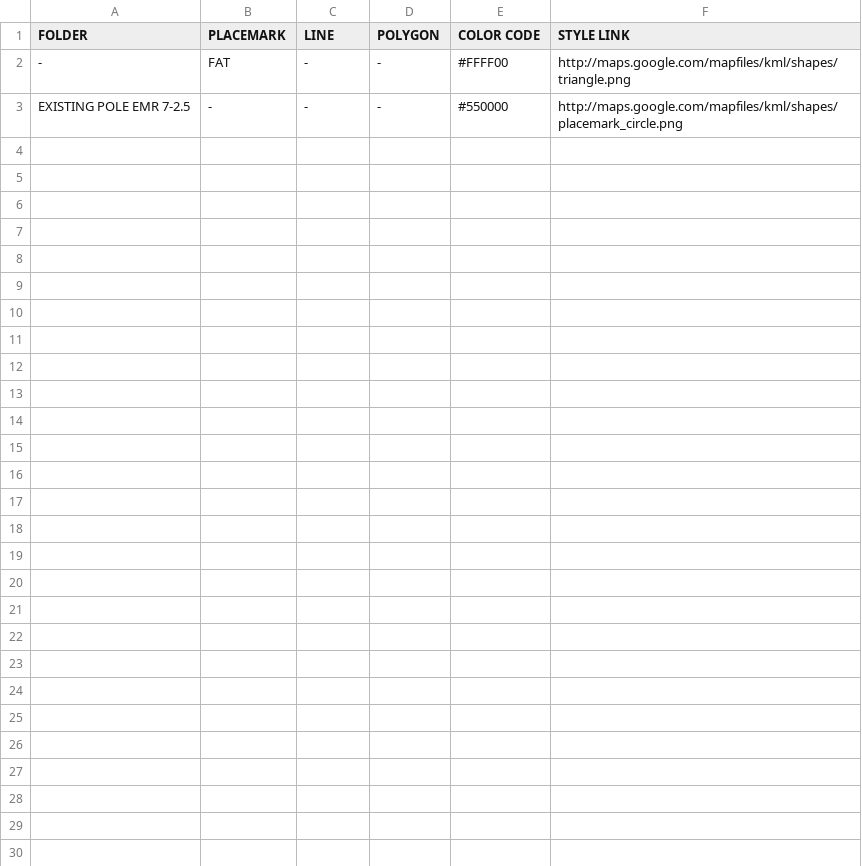
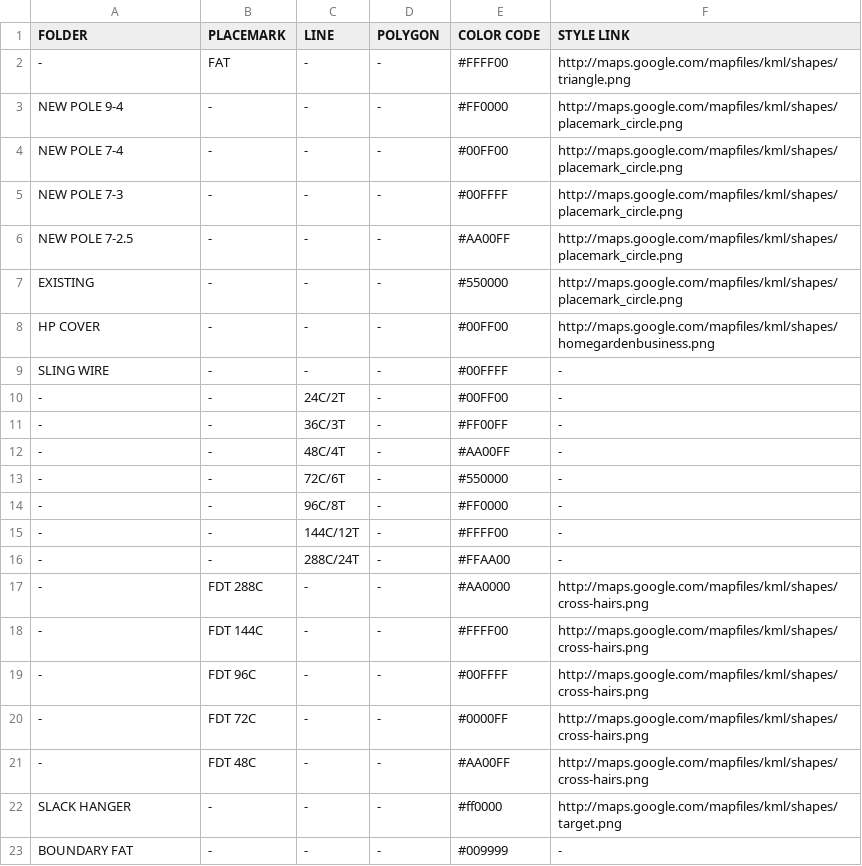
Before and after one commit to naradevan/webapp-hub, a CSV file: kmz-styler/public/template_rules.csv, drawn as a sheet.

Commit message:
Add files via upload

```diff
--- a/kmz-styler/public/template_rules.csv
+++ b/kmz-styler/public/template_rules.csv
@@ -2,2 +2,22 @@
 -,FAT,-,-,#FFFF00,http://maps.google.com/mapfiles/kml/shapes/triangle.png
-EXISTING POLE EMR 7-2.5,-,-,-,#550000,http://maps.google.com/mapfiles/kml/shapes/placemark_circle.png
+NEW POLE 9-4,-,-,-,#FF0000,http://maps.google.com/mapfiles/kml/shapes/placemark_circle.png
+NEW POLE 7-4,-,-,-,#00FF00,http://maps.google.com/mapfiles/kml/shapes/placemark_circle.png
+NEW POLE 7-3,-,-,-,#00FFFF,http://maps.google.com/mapfiles/kml/shapes/placemark_circle.png
+NEW POLE 7-2.5,-,-,-,#AA00FF,http://maps.google.com/mapfiles/kml/shapes/placemark_circle.png
+EXISTING,-,-,-,#550000,http://maps.google.com/mapfiles/kml/shapes/placemark_circle.png
+HP COVER,-,-,-,#00FF00,http://maps.google.com/mapfiles/kml/shapes/homegardenbusiness.png
+SLING WIRE,-,-,-,#00FFFF,-
+-,-,24C/2T,-,#00FF00,-
+-,-,36C/3T,-,#FF00FF,-
+-,-,48C/4T,-,#AA00FF,-
+-,-,72C/6T,-,#550000,-
+-,-,96C/8T,-,#FF0000,-
+-,-,144C/12T,-,#FFFF00,-
+-,-,288C/24T,-,#FFAA00,-
+-,FDT 288C,-,-,#AA0000,http://maps.google.com/mapfiles/kml/shapes/cross-hairs.png
+-,FDT 144C,-,-,#FFFF00,http://maps.google.com/mapfiles/kml/shapes/cross-hairs.png
+-,FDT 96C,-,-,#00FFFF,http://maps.google.com/mapfiles/kml/shapes/cross-hairs.png
+-,FDT 72C,-,-,#0000FF,http://maps.google.com/mapfiles/kml/shapes/cross-hairs.png
+-,FDT 48C,-,-,#AA00FF,http://maps.google.com/mapfiles/kml/shapes/cross-hairs.png
+SLACK HANGER,-,-,-,#ff0000,http://maps.google.com/mapfiles/kml/shapes/target.png
+BOUNDARY FAT,-,-,-,#009999,-
```
